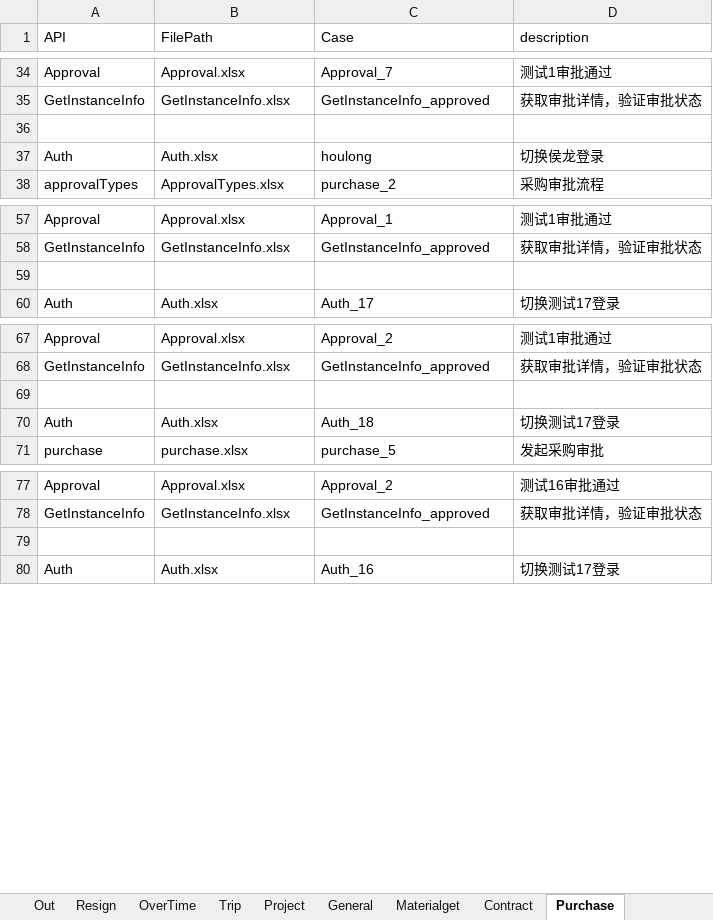
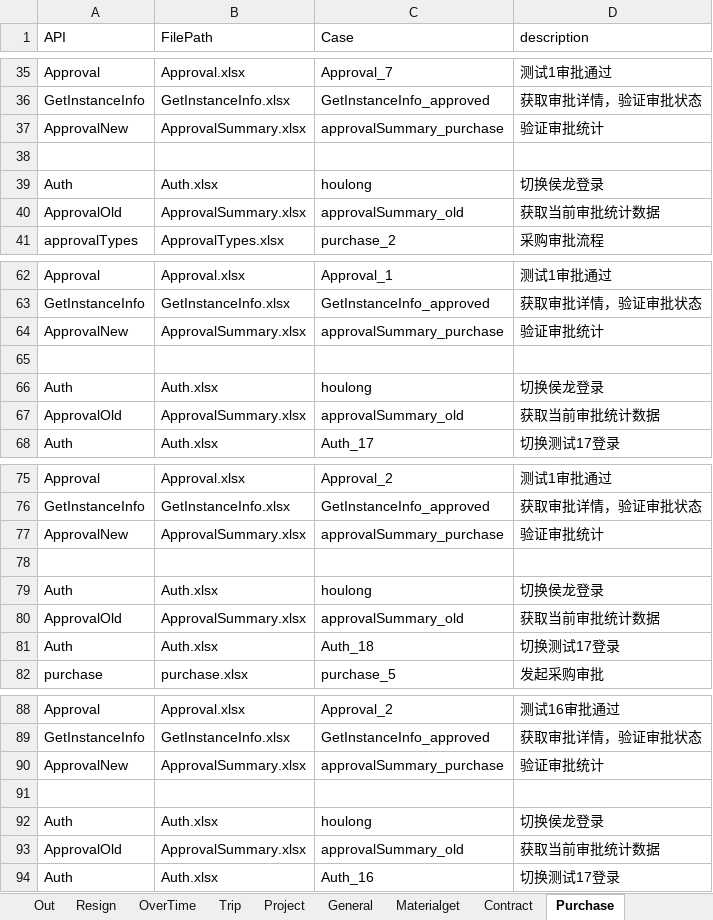
Before and after one commit to GuchenLanyue/QiFeiApi, an Excel workbook: sources/case/Smoke.xlsx, sheet Purchase, drawn as a sheet; only a part is shown, gaps mark what is left out; values as stored, in another font and other column widths than the file's, no borders; the diff covers the shown part only; the diff names each change by its address in the sheet, - before the commit and + after, or states it on an @@ line.

```diff
--- a/sources/case/Smoke.xlsx (sheet Purchase)
+++ b/sources/case/Smoke.xlsx (sheet Purchase)
+row 37: ApprovalNew | ApprovalSummary.xlsx | approvalSummary_purchase | 验证审批统计
+row 40: ApprovalOld | ApprovalSummary.xlsx | approvalSummary_old | 获取当前审批统计数据
+row 64: ApprovalNew | ApprovalSummary.xlsx | approvalSummary_purchase | 验证审批统计
+row 66: Auth | Auth.xlsx | houlong | 切换侯龙登录
+row 67: ApprovalOld | ApprovalSummary.xlsx | approvalSummary_old | 获取当前审批统计数据
+row 77: ApprovalNew | ApprovalSummary.xlsx | approvalSummary_purchase | 验证审批统计
+row 79: Auth | Auth.xlsx | houlong | 切换侯龙登录
+row 80: ApprovalOld | ApprovalSummary.xlsx | approvalSummary_old | 获取当前审批统计数据
+row 90: ApprovalNew | ApprovalSummary.xlsx | approvalSummary_purchase | 验证审批统计
+row 92: Auth | Auth.xlsx | houlong | 切换侯龙登录
+row 93: ApprovalOld | ApprovalSummary.xlsx | approvalSummary_old | 获取当前审批统计数据
```
Also changed, not shown: 4 added rows elsewhere in this sheet, 2 other files.
